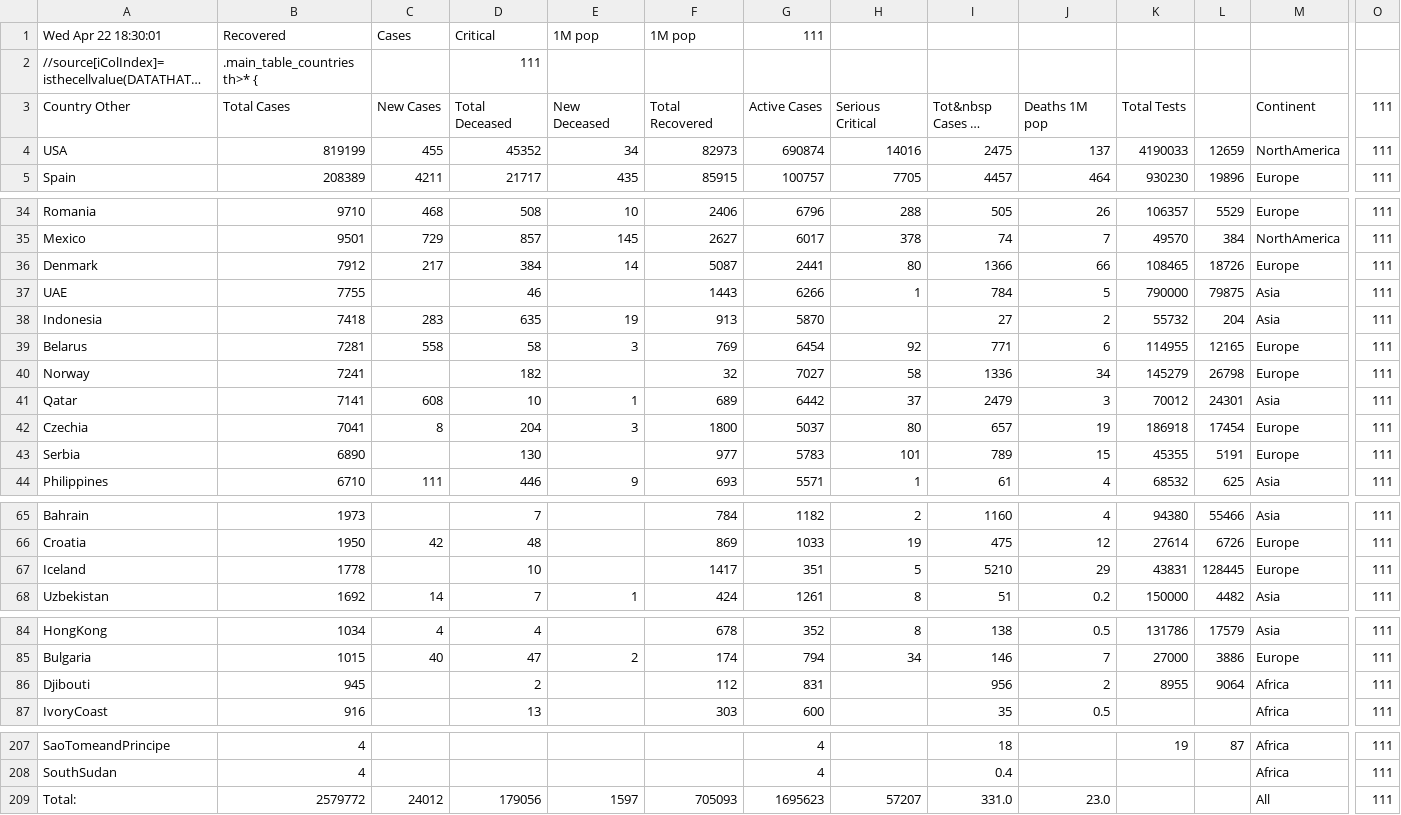
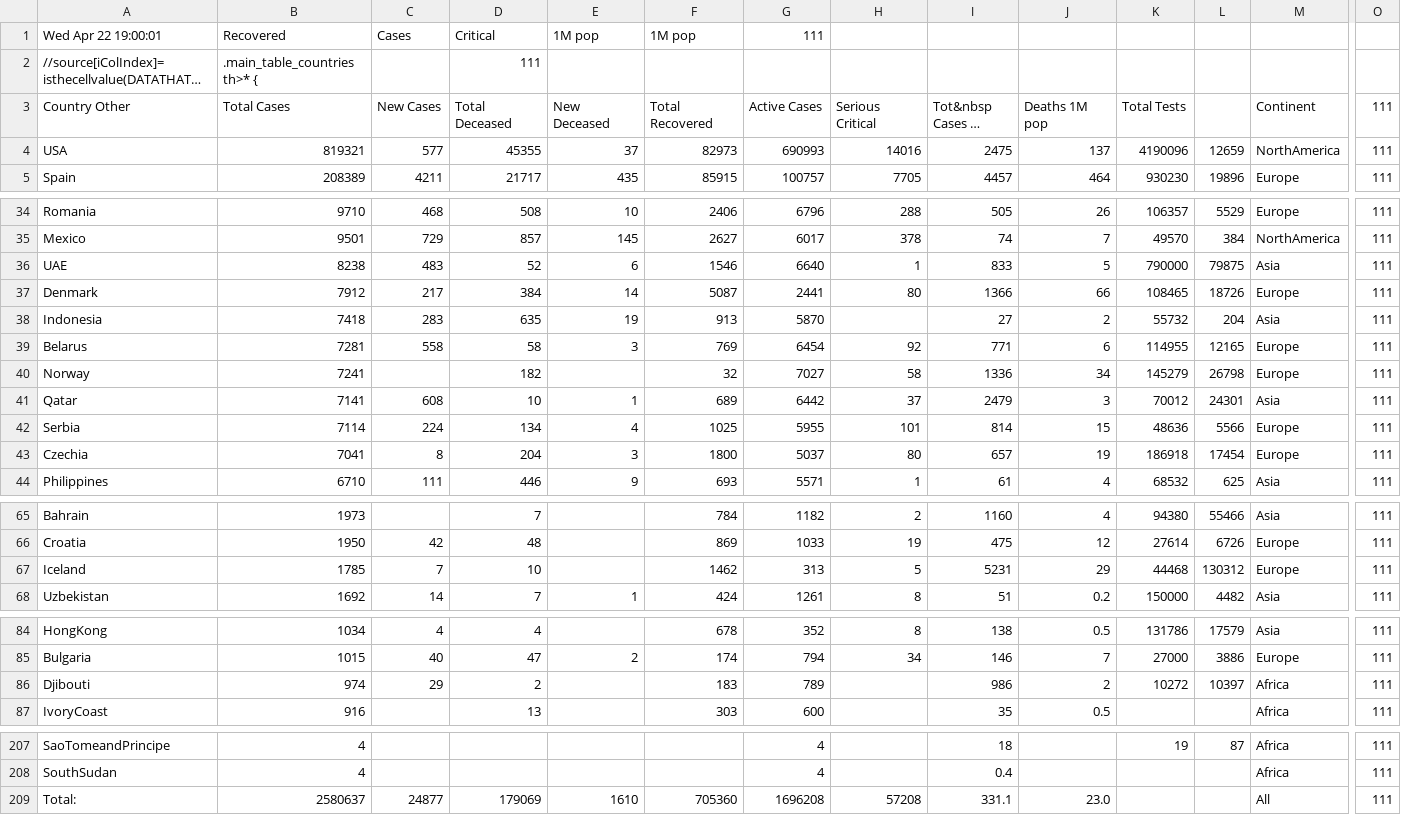
Before and after one commit to hemantaduwarah1/data, a CSV file: data.csv, drawn as a sheet; only a part is shown, gaps mark what is left out; long unchanged cells end in …; removed rows and columns are numbered as before the commit, all else as after; rows hold the shown columns only; the diff covers the shown part only; the diff names each change by its address in the sheet, - before the commit and + after, or states it on an @@ line.

Commit message:
update

```diff
--- a/data.csv
+++ b/data.csv
-A1 (Country Other): Wed Apr 22 18:30:01
+A1 (Country Other): Wed Apr 22 19:00:01
-B4 (Total Cases): 819199
+B4 (Total Cases): 819321
-C4 (New Cases): 455
+C4 (New Cases): 577
-D4 (Total Deceased): 45352
+D4 (Total Deceased): 45355
-E4 (New Deceased): 34
+E4 (New Deceased): 37
-G4 (Active Cases): 690874
+G4 (Active Cases): 690993
-K4 (Total Tests): 4190033
+K4 (Total Tests): 4190096
+row 36: UAE | 8238 | 483 | 52 | 6 | 1546 | 6640 | 1 | 833 | 5 | 790000 | 79875 | Asia | 111
-row 37: UAE | 7755 |  | 46 |  | 1443 | 6266 | 1 | 784 | 5 | 790000 | 79875 | Asia | 111
+row 42: Serbia | 7114 | 224 | 134 | 4 | 1025 | 5955 | 101 | 814 | 15 | 48636 | 5566 | Europe | 111
-row 43: Serbia | 6890 |  | 130 |  | 977 | 5783 | 101 | 789 | 15 | 45355 | 5191 | Europe | 111
-B67 (Total Cases): 1778
+B67 (Total Cases): 1785
-C67 (New Cases): (empty)
+C67 (New Cases): 7
-F67 (Total Recovered): 1417
+F67 (Total Recovered): 1462
-G67 (Active Cases): 351
+G67 (Active Cases): 313
-I67 (Tot&nbsp Cases 1M pop): 5210
+I67 (Tot&nbsp Cases 1M pop): 5231
-K67 (Total Tests): 43831
+K67 (Total Tests): 44468
-L67: 128445
+L67: 130312
-B86 (Total Cases): 945
+B86 (Total Cases): 974
-C86 (New Cases): (empty)
+C86 (New Cases): 29
-F86 (Total Recovered): 112
+F86 (Total Recovered): 183
-G86 (Active Cases): 831
+G86 (Active Cases): 789
-I86 (Tot&nbsp Cases 1M pop): 956
+I86 (Tot&nbsp Cases 1M pop): 986
-K86 (Total Tests): 8955
+K86 (Total Tests): 10272
-L86: 9064
+L86: 10397
-B209 (Total Cases): 2579772
+B209 (Total Cases): 2580637
-C209 (New Cases): 24012
+C209 (New Cases): 24877
-D209 (Total Deceased): 179056
+D209 (Total Deceased): 179069
-E209 (New Deceased): 1597
+E209 (New Deceased): 1610
-F209 (Total Recovered): 705093
+F209 (Total Recovered): 705360
-G209 (Active Cases): 1695623
+G209 (Active Cases): 1696208
-H209 (Serious Critical): 57207
+H209 (Serious Critical): 57208
-I209 (Tot&nbsp Cases 1M pop): 331.0
+I209 (Tot&nbsp Cases 1M pop): 331.1
```
Also changed, not shown: 1 edited cell elsewhere in this file.
